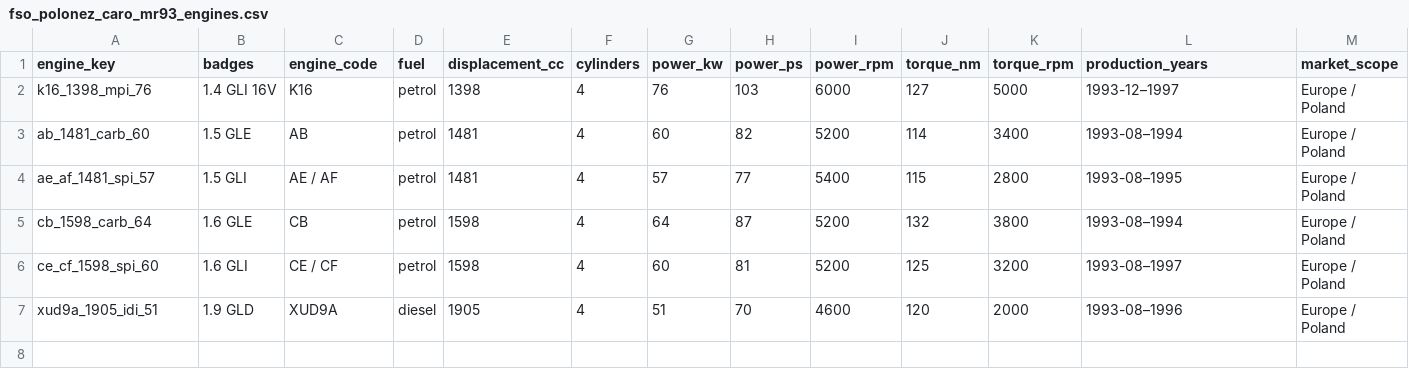
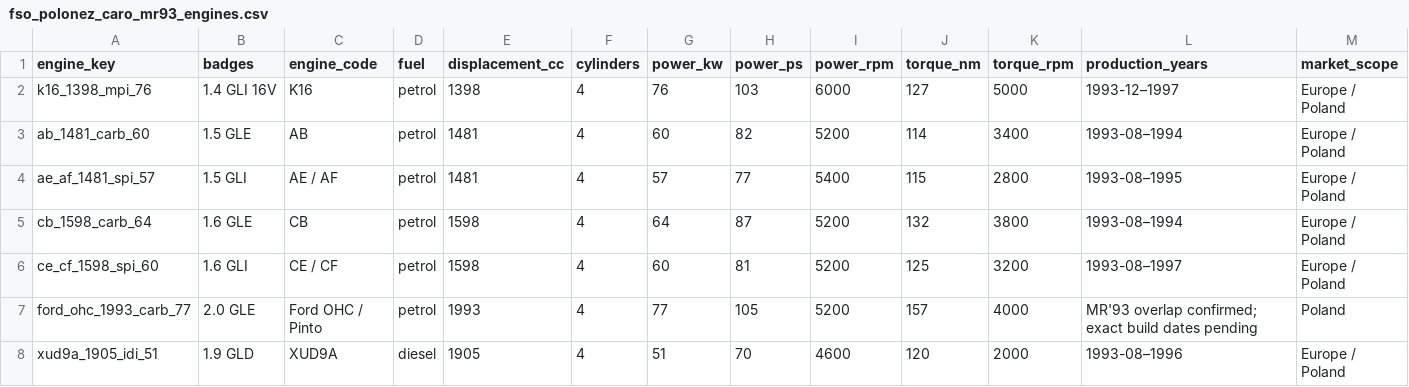
Before and after one commit to Dziuras98/car-game, a CSV file: docs/cars/data/fso_polonez_caro_mr93_engines.csv, drawn as a sheet; only a part is shown; rows hold the shown columns only; the diff names each change by its address in the sheet, - before the commit and + after, or states it on an @@ line.

Commit message:
Add MR93 Ford 2.0 engine application

```diff
--- a/docs/cars/data/fso_polonez_caro_mr93_engines.csv
+++ b/docs/cars/data/fso_polonez_caro_mr93_engines.csv
+row 7: ford_ohc_1993_carb_77 | 2.0 GLE | Ford OHC / Pinto | petrol | 1993 | 4 | 77 | 105 | 5200 | 157 | 4000 | MR'93 overlap confirmed; exact build dates pending | Poland
```
